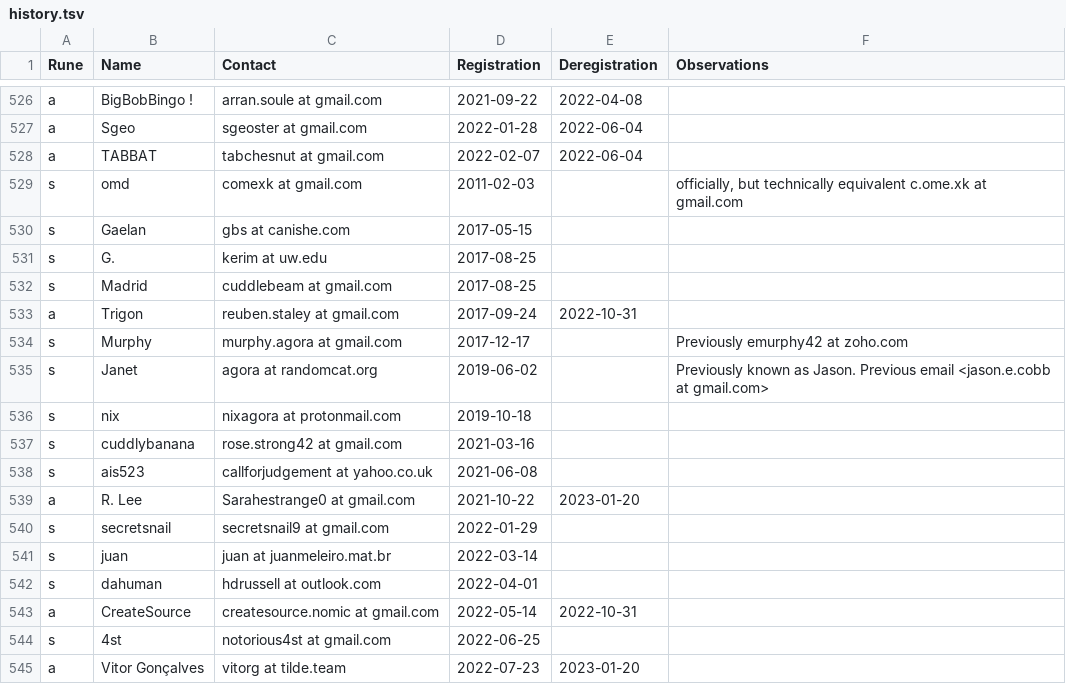
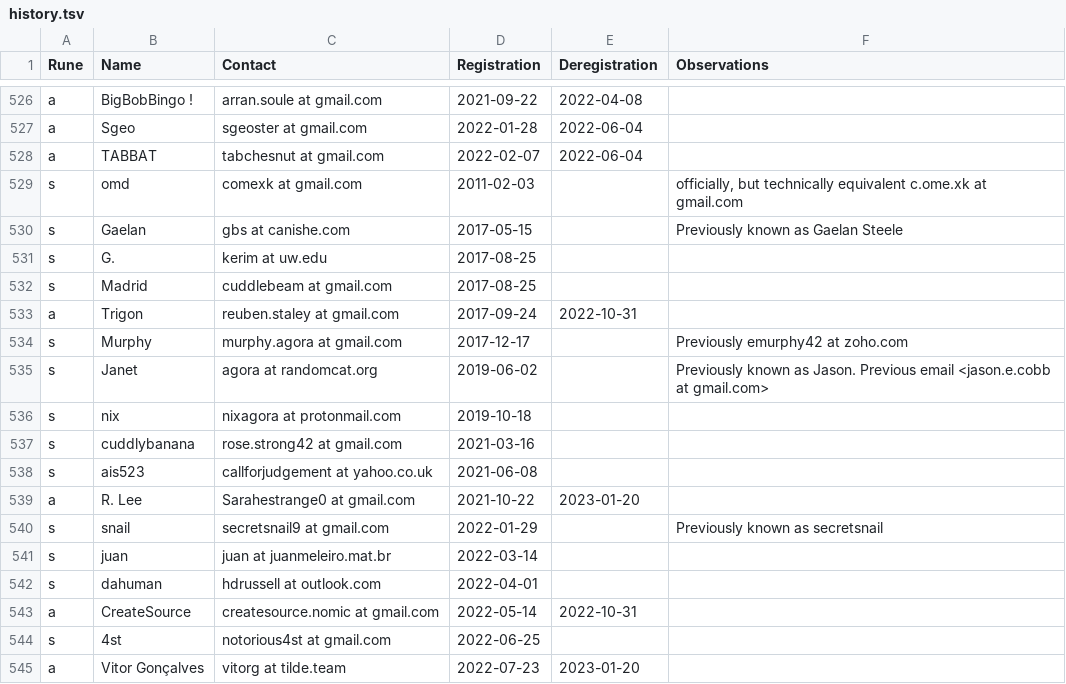
Before and after one commit to juanmeleiro/registrar, a TSV file: monthly/history.tsv, drawn as a sheet; only a part is shown, gaps mark what is left out.

Commit message:
history: Add annotations

```diff
--- a/monthly/history.tsv
+++ b/monthly/history.tsv
@@ -538,3 +538,3 @@ a	TABBAT	tabchesnut at gmail.com	2022-02-07	2022-06-04
 s	omd	comexk at gmail.com	2011-02-03		officially, but technically equivalent c.ome.xk at gmail.com
-s	Gaelan	gbs at canishe.com	2017-05-15
+s	Gaelan	gbs at canishe.com	2017-05-15		Previously known as Gaelan Steele
 s	G.	kerim at uw.edu	2017-08-25
@@ -548,3 +548,3 @@ s	ais523	callforjudgement at yahoo.co.uk	2021-06-08
 a	R. Lee	Sarahestrange0 at gmail.com	2021-10-22	2023-01-20
-s	secretsnail	secretsnail9 at gmail.com	2022-01-29
+s	snail	secretsnail9 at gmail.com	2022-01-29		Previously known as secretsnail
 s	juan	juan at juanmeleiro.mat.br	2022-03-14
```
